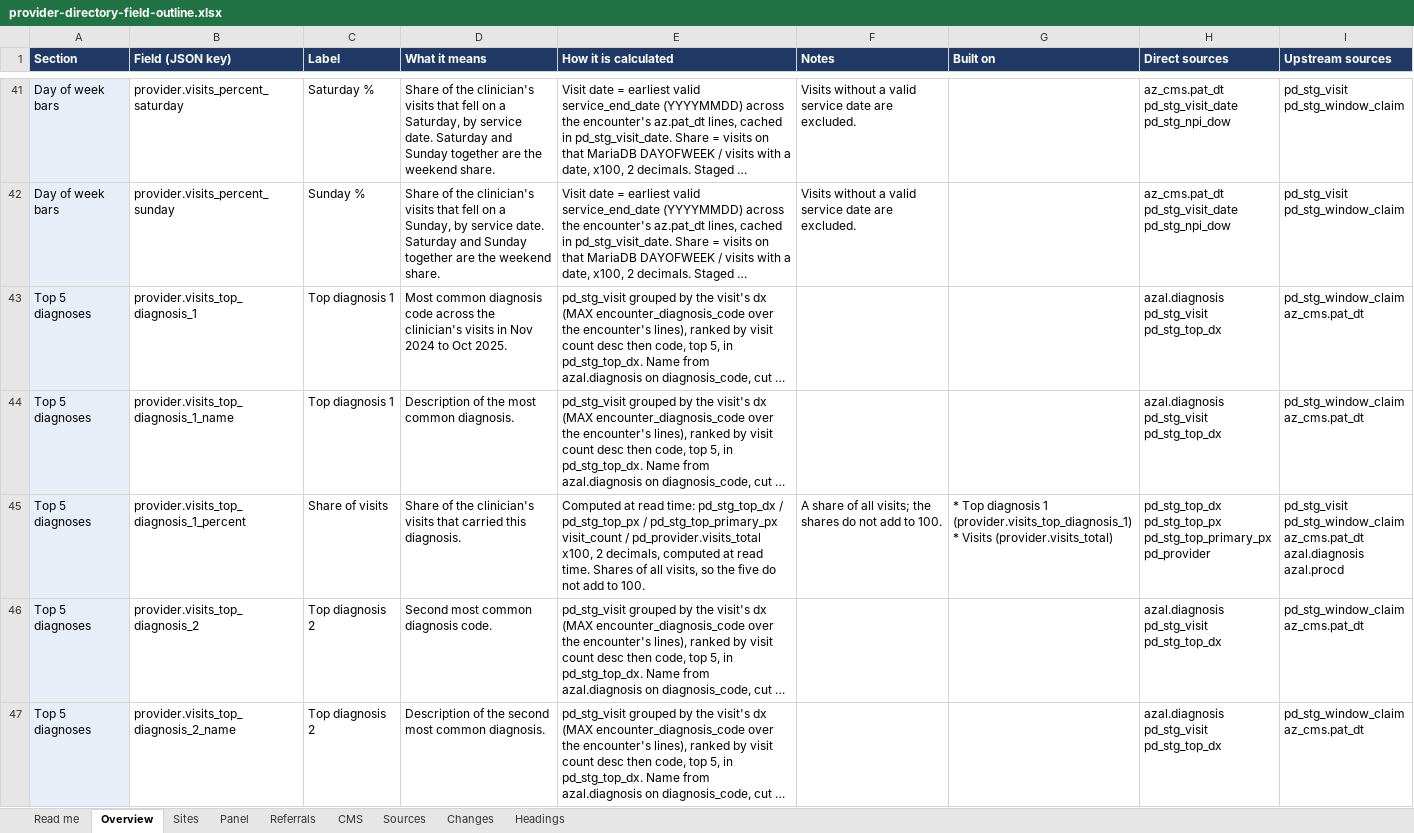
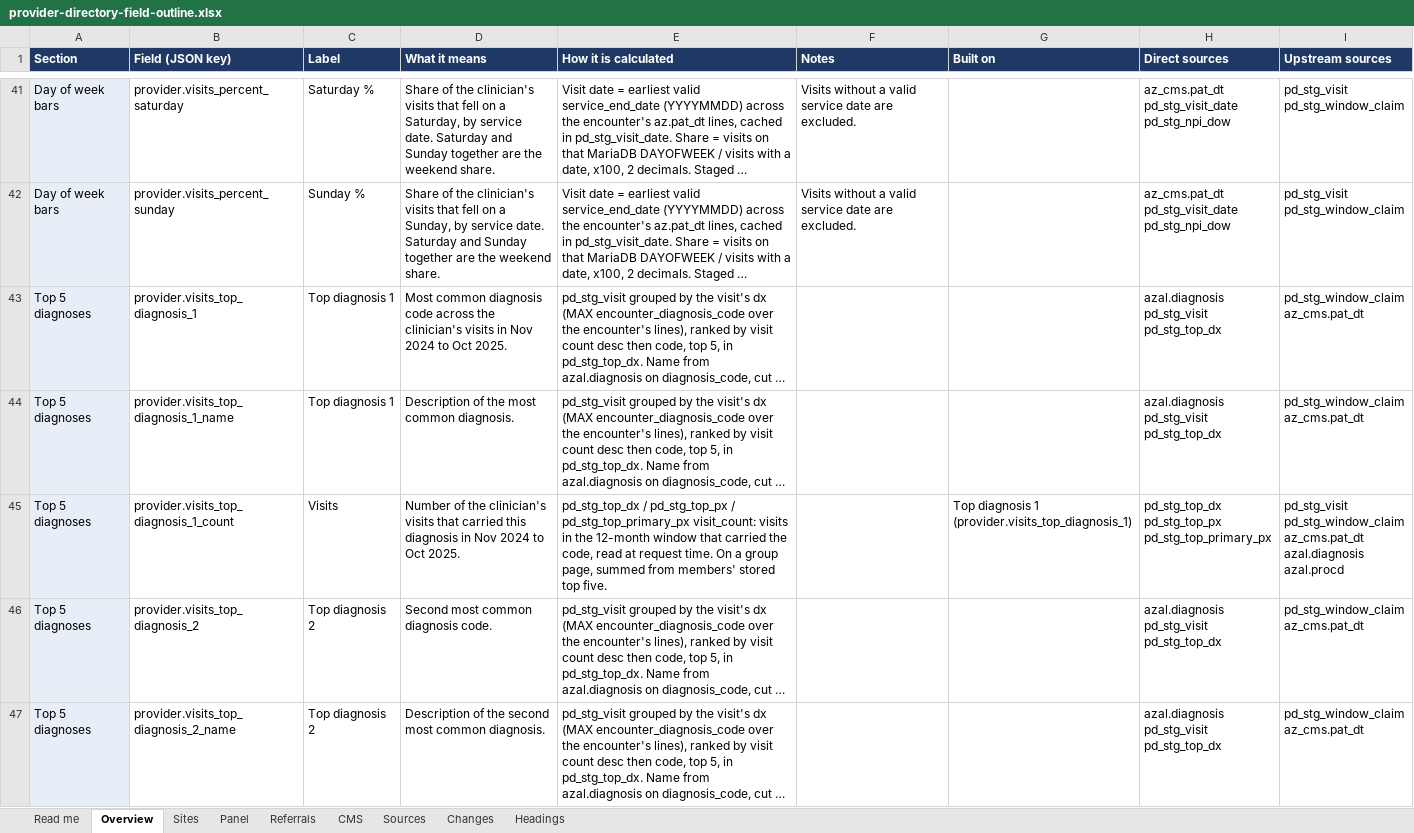
Before and after one commit to bbluecircles/dashboard_stuff, an Excel workbook: docs/provider-directory-field-outline.xlsx, sheet Overview, drawn as a sheet; only a part is shown, gaps mark what is left out; long unchanged cells end in …; values as stored, in another font and other column widths than the file's, no borders; ↵ is a line break in a cell; the diff covers the shown part only; the diff names each change by its address in the sheet, - before the commit and + after, or states it on an @@ line.

```diff
--- a/docs/provider-directory-field-outline.xlsx (sheet Overview)
+++ b/docs/provider-directory-field-outline.xlsx (sheet Overview)
-B45 (Field (JSON key)): provider.visits_top_diagnosis_1_percent
+B45 (Field (JSON key)): provider.visits_top_diagnosis_1_count
-C45 (Label): Share of visits
+C45 (Label): Visits
-D45 (What it means): Share of the clinician's visits that carried this diagnosis.
+D45 (What it means): Number of the clinician's visits that carried this diagnosis in Nov 2024 to Oct 2025.
-E45 (How it is calculated): Computed at read time: pd_stg_top_dx / pd_stg_top_px / pd_stg_top_primary_px visit_count / pd_provider.visits_total x100, 2 decimals, computed at read time. Shares of all visits, so the five do not add to 100.
+E45 (How it is calculated): pd_stg_top_dx / pd_stg_top_px / pd_stg_top_primary_px visit_count: visits in the 12-month window that carried the code, read at request time. On a group page, summed from members' stored top five.
-F45 (Notes): A share of all visits; the shares do not add to 100.
+F45 (Notes): (empty)
-G45 (Built on): * Top diagnosis 1 (provider.visits_top_diagnosis_1) ↵ * Visits (provider.visits_total)
+G45 (Built on): Top diagnosis 1 (provider.visits_top_diagnosis_1)
-H45 (Direct sources): …pd_stg_top_px ↵ pd_stg_top_primary_px ↵ pd_provider
+H45 (Direct sources): …pd_stg_top_px ↵ pd_stg_top_primary_px
```
Also changed, not shown: 1 removed row and 103 edited cells elsewhere in this sheet, sheet Headings, 14 other files.
